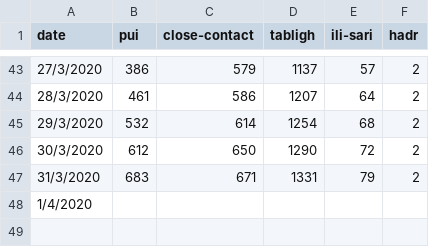
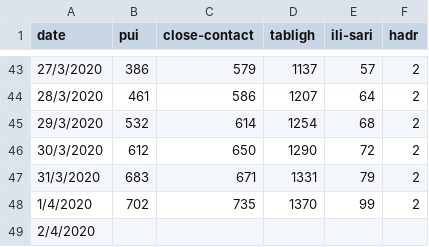
Before and after one commit to ynshung/covid-19-malaysia, a CSV file: covid-19-my-cases-types.csv, drawn as a sheet; only a part is shown, gaps mark what is left out.

Commit message:
Update covid-19-my-cases-types.csv

```diff
--- a/covid-19-my-cases-types.csv
+++ b/covid-19-my-cases-types.csv
@@ -47,2 +47,3 @@ date,pui,close-contact,tabligh,ili-sari,hadr
 31/3/2020,683,671,1331,79,2
-1/4/2020,,,,,
+1/4/2020,702,735,1370,99,2
+2/4/2020,,,,,
```
